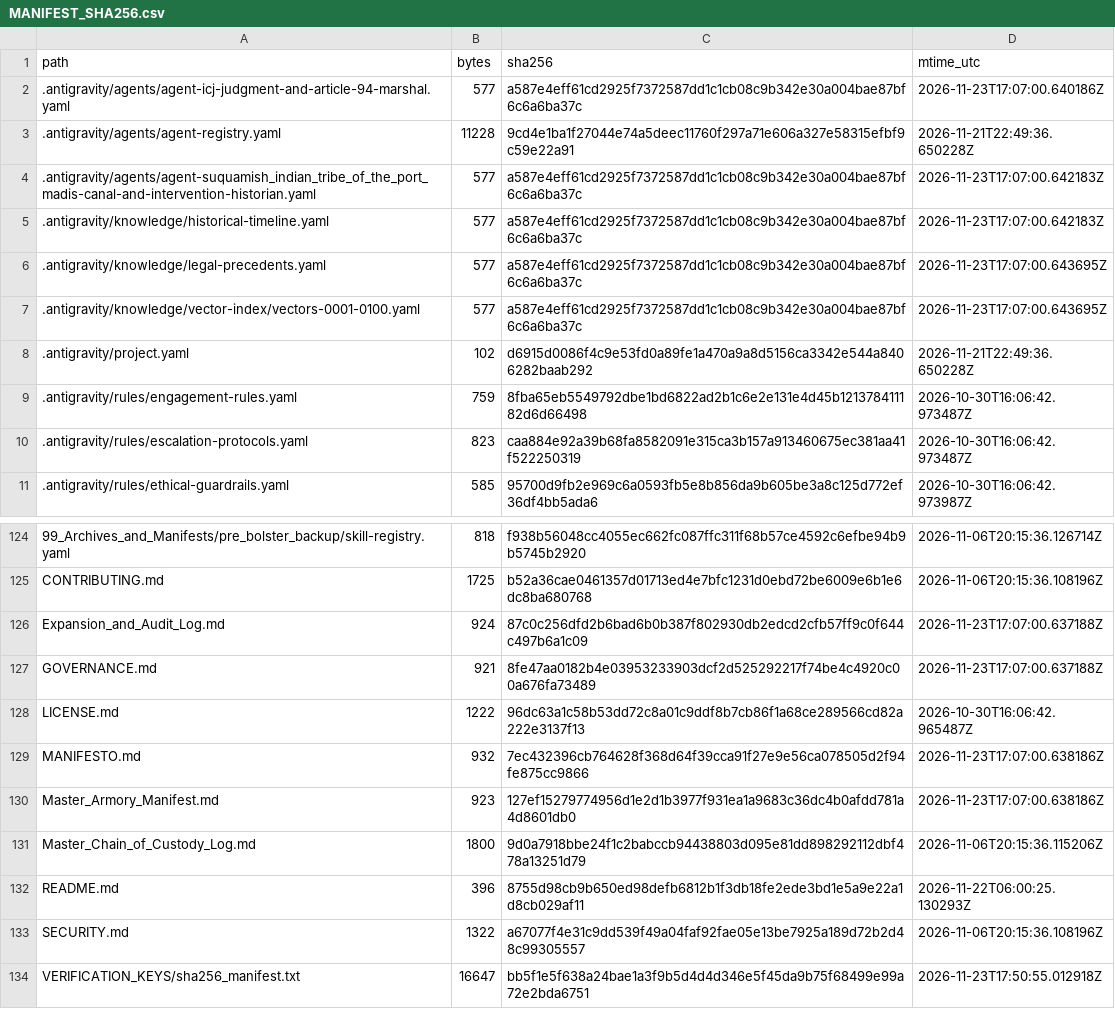
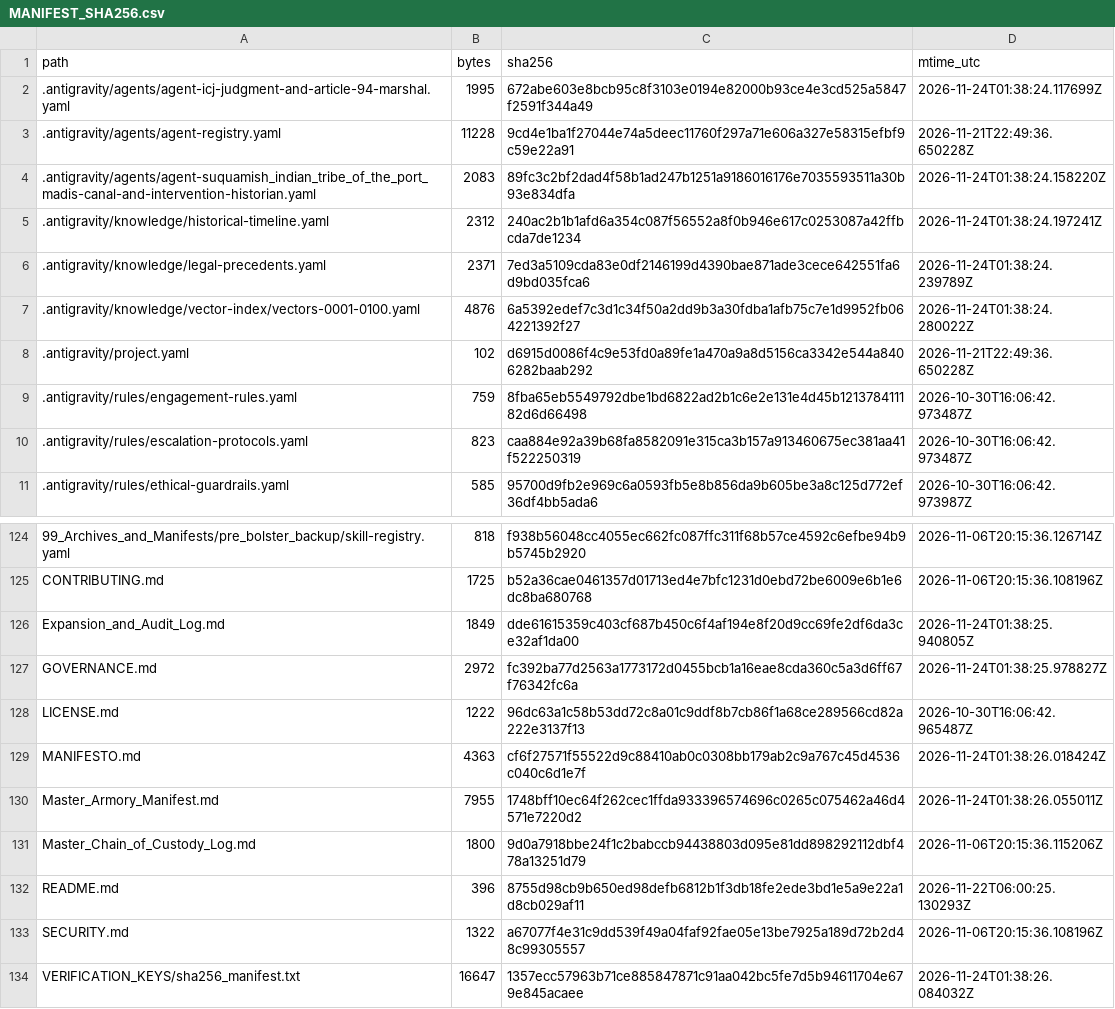
Before and after one commit to GlobalRestitutionAlliance/turtle-island-us-wa-suquamish-indian-tribe-of-the-port-madis-master-litigation, a CSV file: 99_Archives_and_Manifests/MANIFEST_SHA256.csv, drawn as a sheet; only a part is shown, gaps mark what is left out; the diff covers the shown part only.

```diff
--- a/99_Archives_and_Manifests/MANIFEST_SHA256.csv
+++ b/99_Archives_and_Manifests/MANIFEST_SHA256.csv
@@ -1,8 +1,8 @@
 path,bytes,sha256,mtime_utc
-.antigravity/agents/agent-icj-judgment-and-article-94-marshal.yaml,577,a587e4eff61cd2925f7372587dd1c1cb08c9b342e30a004bae87bf6c6a6ba37c,2026-11-23T17:07:00.640186Z
+.antigravity/agents/agent-icj-judgment-and-article-94-marshal.yaml,1995,672abe603e8bcb95c8f3103e0194e82000b93ce4e3cd525a5847f2591f344a49,2026-11-24T01:38:24.117699Z
 .antigravity/agents/agent-registry.yaml,11228,9cd4e1ba1f27044e74a5deec11760f297a71e606a327e58315efbf9c59e22a91,2026-11-21T22:49:36.650228Z
-.antigravity/agents/agent-suquamish_indian_tribe_of_the_port_madis-canal-and-intervention-historian.yaml,577,a587e4eff61cd2925f7372587dd1c1cb08c9b342e30a004bae87bf6c6a6ba37c,2026-11-23T17:07:00.642183Z
-.antigravity/knowledge/historical-timeline.yaml,577,a587e4eff61cd2925f7372587dd1c1cb08c9b342e30a004bae87bf6c6a6ba37c,2026-11-23T17:07:00.642183Z
-.antigravity/knowledge/legal-precedents.yaml,577,a587e4eff61cd2925f7372587dd1c1cb08c9b342e30a004bae87bf6c6a6ba37c,2026-11-23T17:07:00.643695Z
-.antigravity/knowledge/vector-index/vectors-0001-0100.yaml,577,a587e4eff61cd2925f7372587dd1c1cb08c9b342e30a004bae87bf6c6a6ba37c,2026-11-23T17:07:00.643695Z
+.antigravity/agents/agent-suquamish_indian_tribe_of_the_port_madis-canal-and-intervention-historian.yaml,2083,89fc3c2bf2dad4f58b1ad247b1251a9186016176e7035593511a30b93e834dfa,2026-11-24T01:38:24.158220Z
+.antigravity/knowledge/historical-timeline.yaml,2312,240ac2b1b1afd6a354c087f56552a8f0b946e617c0253087a42ffbcda7de1234,2026-11-24T01:38:24.197241Z
+.antigravity/knowledge/legal-precedents.yaml,2371,7ed3a5109cda83e0df2146199d4390bae871ade3cece642551fa6d9bd035fca6,2026-11-24T01:38:24.239789Z
+.antigravity/knowledge/vector-index/vectors-0001-0100.yaml,4876,6a5392edef7c3d1c34f50a2dd9b3a30fdba1afb75c7e1d9952fb064221392f27,2026-11-24T01:38:24.280022Z
 .antigravity/project.yaml,102,d6915d0086f4c9e53fd0a89fe1a470a9a8d5156ca3342e544a8406282baab292,2026-11-21T22:49:36.650228Z
@@ -125,7 +125,7 @@ path,bytes,sha256,mtime_utc
 CONTRIBUTING.md,1725,b52a36cae0461357d01713ed4e7bfc1231d0ebd72be6009e6b1e6dc8ba680768,2026-11-06T20:15:36.108196Z
-Expansion_and_Audit_Log.md,924,87c0c256dfd2b6bad6b0b387f802930db2edcd2cfb57ff9c0f644c497b6a1c09,2026-11-23T17:07:00.637188Z
-GOVERNANCE.md,921,8fe47aa0182b4e03953233903dcf2d525292217f74be4c4920c00a676fa73489,2026-11-23T17:07:00.637188Z
+Expansion_and_Audit_Log.md,1849,dde61615359c403cf687b450c6f4af194e8f20d9cc69fe2df6da3ce32af1da00,2026-11-24T01:38:25.940805Z
+GOVERNANCE.md,2972,fc392ba77d2563a1773172d0455bcb1a16eae8cda360c5a3d6ff67f76342fc6a,2026-11-24T01:38:25.978827Z
 LICENSE.md,1222,96dc63a1c58b53dd72c8a01c9ddf8b7cb86f1a68ce289566cd82a222e3137f13,2026-10-30T16:06:42.965487Z
-MANIFESTO.md,932,7ec432396cb764628f368d64f39cca91f27e9e56ca078505d2f94fe875cc9866,2026-11-23T17:07:00.638186Z
-Master_Armory_Manifest.md,923,127ef15279774956d1e2d1b3977f931ea1a9683c36dc4b0afdd781a4d8601db0,2026-11-23T17:07:00.638186Z
+MANIFESTO.md,4363,cf6f27571f55522d9c88410ab0c0308bb179ab2c9a767c45d4536c040c6d1e7f,2026-11-24T01:38:26.018424Z
+Master_Armory_Manifest.md,7955,1748bff10ec64f262cec1ffda933396574696c0265c075462a46d4571e7220d2,2026-11-24T01:38:26.055011Z
 Master_Chain_of_Custody_Log.md,1800,9d0a7918bbe24f1c2babccb94438803d095e81dd898292112dbf478a13251d79,2026-11-06T20:15:36.115206Z
@@ -133,2 +133,2 @@ README.md,396,8755d98cb9b650ed98defb6812b1f3db18fe2ede3bd1e5a9e22a1d8cb029af11,2
 SECURITY.md,1322,a67077f4e31c9dd539f49a04faf92fae05e13be7925a189d72b2d48c99305557,2026-11-06T20:15:36.108196Z
-VERIFICATION_KEYS/sha256_manifest.txt,16647,bb5f1e5f638a24bae1a3f9b5d4d4d346e5f45da9b75f68499e99a72e2bda6751,2026-11-23T17:50:55.012918Z
+VERIFICATION_KEYS/sha256_manifest.txt,16647,1357ecc57963b71ce885847871c91aa042bc5fe7d5b94611704e679e845acaee,2026-11-24T01:38:26.084032Z
```
Also changed, not shown: 81 edited cells elsewhere in this file, 37 other files.
